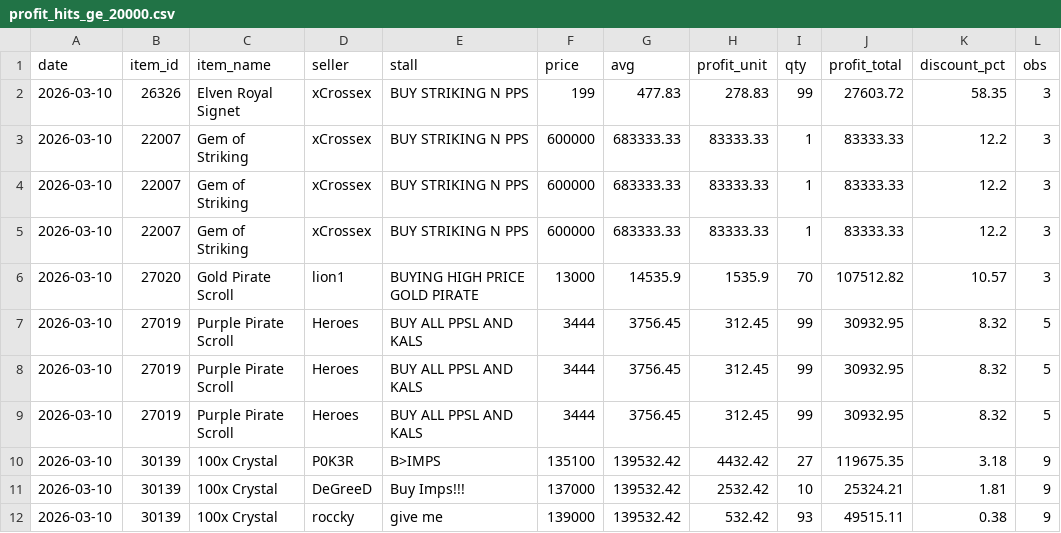
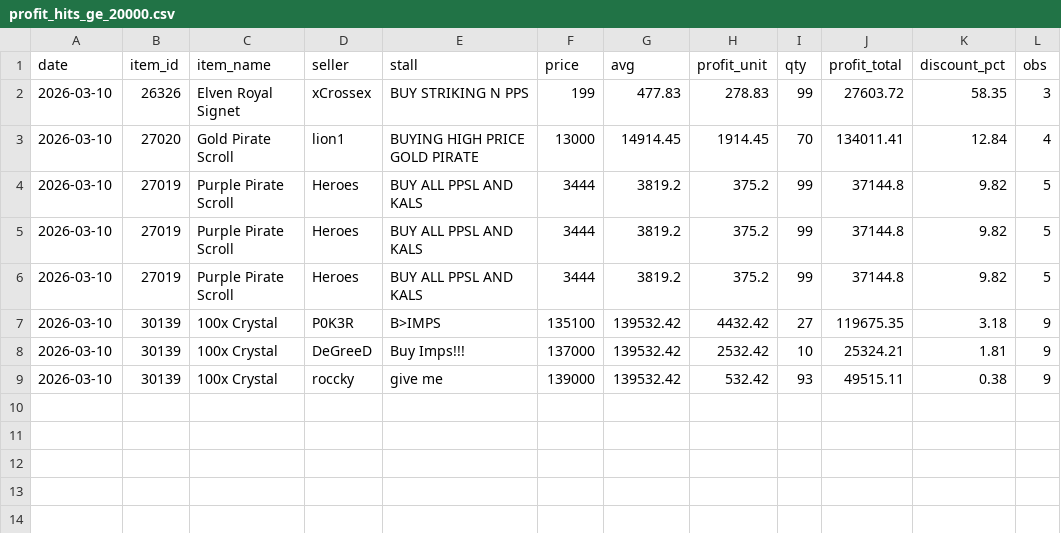
Before and after one commit to Bunencio/moon-discounts, a CSV file: docs/profit_hits_ge_20000.csv, drawn as a sheet.

```diff
--- a/docs/profit_hits_ge_20000.csv
+++ b/docs/profit_hits_ge_20000.csv
@@ -2,9 +2,6 @@ date,item_id,item_name,seller,stall,price,avg,profit_unit,qty,profit_total,disco
 2026-03-10,26326,Elven Royal Signet,xCrossex,BUY STRIKING N PPS,199,477.83,278.83,99,27603.72,58.35,3
-2026-03-10,22007,Gem of Striking,xCrossex,BUY STRIKING N PPS,600000,683333.33,83333.33,1,83333.33,12.2,3
-2026-03-10,22007,Gem of Striking,xCrossex,BUY STRIKING N PPS,600000,683333.33,83333.33,1,83333.33,12.2,3
-2026-03-10,22007,Gem of Striking,xCrossex,BUY STRIKING N PPS,600000,683333.33,83333.33,1,83333.33,12.2,3
-2026-03-10,27020,Gold Pirate Scroll,lion1,BUYING HIGH PRICE GOLD PIRATE,13000,14535.9,1535.9,70,107512.82,10.57,3
-2026-03-10,27019,Purple Pirate Scroll,Heroes,BUY ALL PPSL AND KALS,3444,3756.45,312.45,99,30932.95,8.32,5
-2026-03-10,27019,Purple Pirate Scroll,Heroes,BUY ALL PPSL AND KALS,3444,3756.45,312.45,99,30932.95,8.32,5
-2026-03-10,27019,Purple Pirate Scroll,Heroes,BUY ALL PPSL AND KALS,3444,3756.45,312.45,99,30932.95,8.32,5
+2026-03-10,27020,Gold Pirate Scroll,lion1,BUYING HIGH PRICE GOLD PIRATE,13000,14914.45,1914.45,70,134011.41,12.84,4
+2026-03-10,27019,Purple Pirate Scroll,Heroes,BUY ALL PPSL AND KALS,3444,3819.2,375.2,99,37144.8,9.82,5
+2026-03-10,27019,Purple Pirate Scroll,Heroes,BUY ALL PPSL AND KALS,3444,3819.2,375.2,99,37144.8,9.82,5
+2026-03-10,27019,Purple Pirate Scroll,Heroes,BUY ALL PPSL AND KALS,3444,3819.2,375.2,99,37144.8,9.82,5
 2026-03-10,30139,100x Crystal,P0K3R,B>IMPS,135100,139532.42,4432.42,27,119675.35,3.18,9
```
